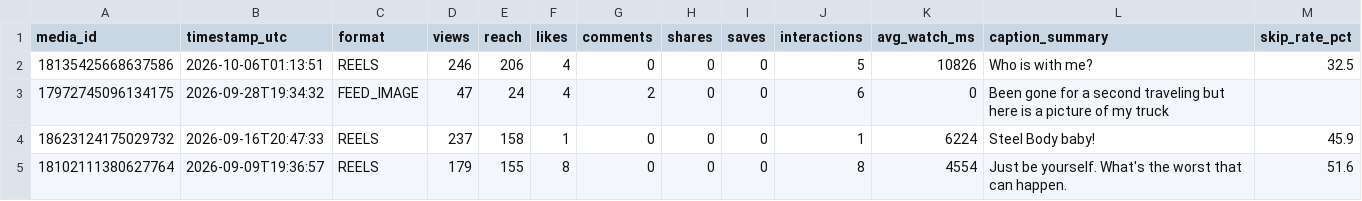
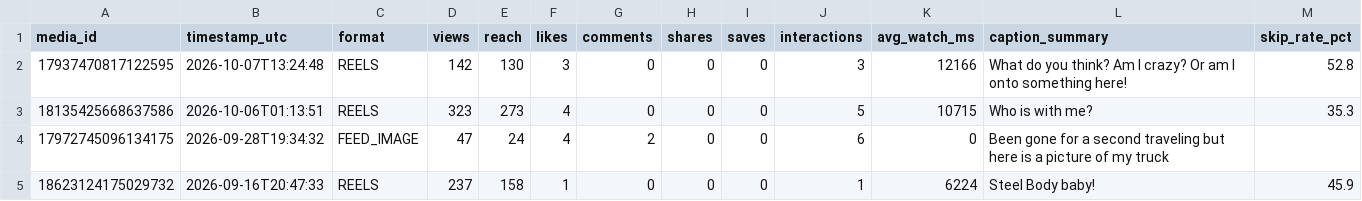
Before and after one commit to bigdawgelitediesel/socialmediatakeover, a TSV file: data/instagram/posts.tsv, drawn as a sheet; only a part is shown; the shorter side is filled out with more unchanged rows.

```diff
--- a/data/instagram/posts.tsv
+++ b/data/instagram/posts.tsv
@@ -1,3 +1,4 @@
 media_id	timestamp_utc	format	views	reach	likes	comments	shares	saves	interactions	avg_watch_ms	caption_summary	skip_rate_pct
-18135425668637586	2026-10-06T01:13:51	REELS	246	206	4	0	0	0	5	10826	Who is with me?	32.5
+17937470817122595	2026-10-07T13:24:48	REELS	142	130	3	0	0	0	3	12166	What do you think? Am I crazy? Or am I onto something here!	52.8
+18135425668637586	2026-10-06T01:13:51	REELS	323	273	4	0	0	0	5	10715	Who is with me?	35.3
 17972745096134175	2026-09-28T19:34:32	FEED_IMAGE	47	24	4	2	0	0	6	0	Been gone for a second traveling but here is a picture of my truck	
```
Also changed, not shown: 1 other file.
